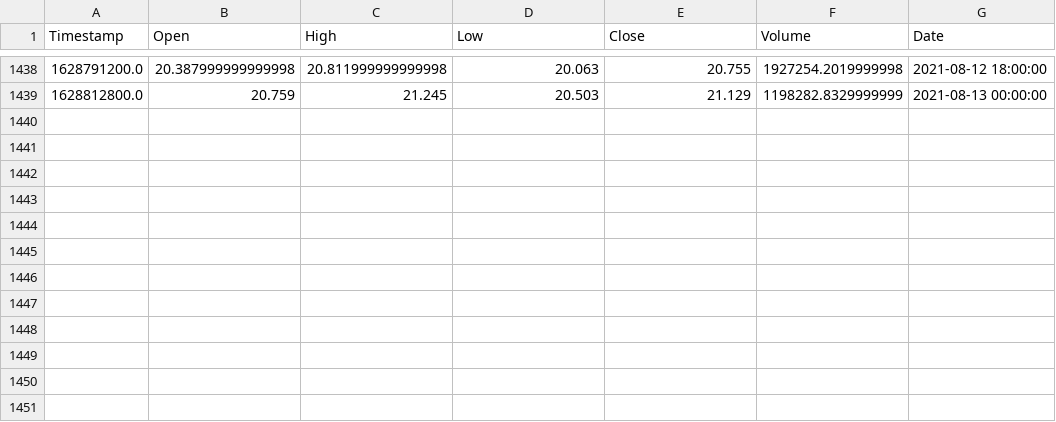
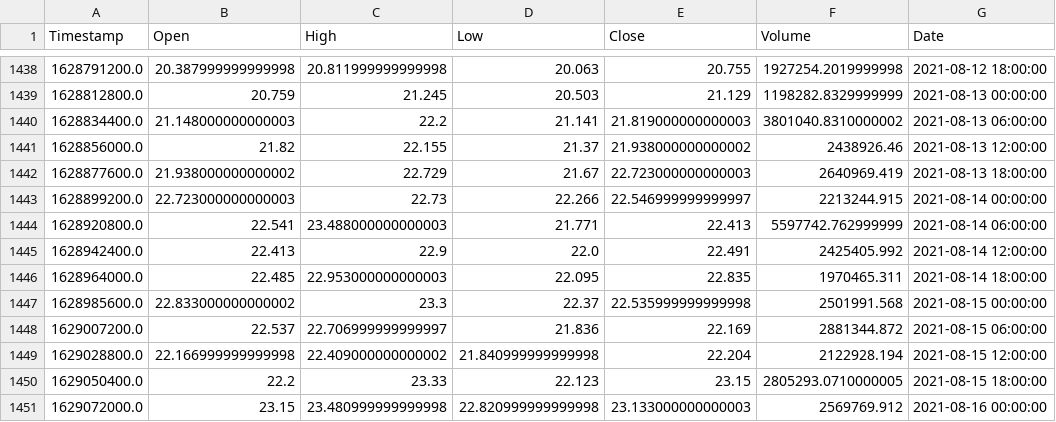
Before and after one commit to aysenurk/multi_task_price_change_prediction, a CSV file: data/0_raw/dot_usdt_6h.csv, drawn as a sheet; only a part is shown, gaps mark what is left out; the diff names each change by its address in the sheet, - before the commit and + after, or states it on an @@ line.

Commit message:
data updated

```diff
--- a/data/0_raw/dot_usdt_6h.csv
+++ b/data/0_raw/dot_usdt_6h.csv
+row 1440: 1628834400.0 | 21.148000000000003 | 22.2 | 21.141 | 21.819000000000003 | 3801040.8310000002 | 2021-08-13 06:00:00
+row 1441: 1628856000.0 | 21.82 | 22.155 | 21.37 | 21.938000000000002 | 2438926.46 | 2021-08-13 12:00:00
+row 1442: 1628877600.0 | 21.938000000000002 | 22.729 | 21.67 | 22.723000000000003 | 2640969.419 | 2021-08-13 18:00:00
+row 1443: 1628899200.0 | 22.723000000000003 | 22.73 | 22.266 | 22.546999999999997 | 2213244.915 | 2021-08-14 00:00:00
+row 1444: 1628920800.0 | 22.541 | 23.488000000000003 | 21.771 | 22.413 | 5597742.762999999 | 2021-08-14 06:00:00
+row 1445: 1628942400.0 | 22.413 | 22.9 | 22.0 | 22.491 | 2425405.992 | 2021-08-14 12:00:00
+row 1446: 1628964000.0 | 22.485 | 22.953000000000003 | 22.095 | 22.835 | 1970465.311 | 2021-08-14 18:00:00
+row 1447: 1628985600.0 | 22.833000000000002 | 23.3 | 22.37 | 22.535999999999998 | 2501991.568 | 2021-08-15 00:00:00
+row 1448: 1629007200.0 | 22.537 | 22.706999999999997 | 21.836 | 22.169 | 2881344.872 | 2021-08-15 06:00:00
+row 1449: 1629028800.0 | 22.166999999999998 | 22.409000000000002 | 21.840999999999998 | 22.204 | 2122928.194 | 2021-08-15 12:00:00
+row 1450: 1629050400.0 | 22.2 | 23.33 | 22.123 | 23.15 | 2805293.0710000005 | 2021-08-15 18:00:00
+row 1451: 1629072000.0 | 23.15 | 23.480999999999998 | 22.820999999999998 | 23.133000000000003 | 2569769.912 | 2021-08-16 00:00:00
```
Also changed, not shown: data/0_raw/Binance/ada_usdt_6h.csv, data/0_raw/Binance/doge_usdt_6h.csv, 9 other files.
